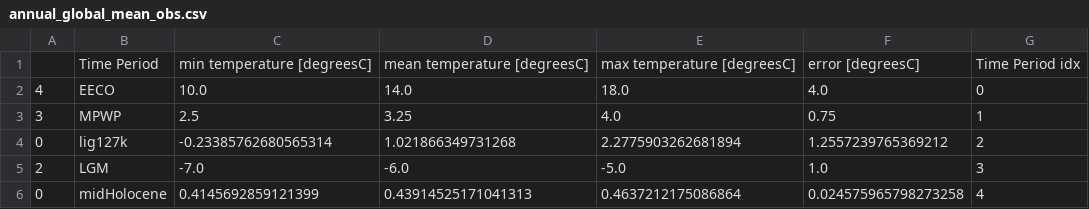
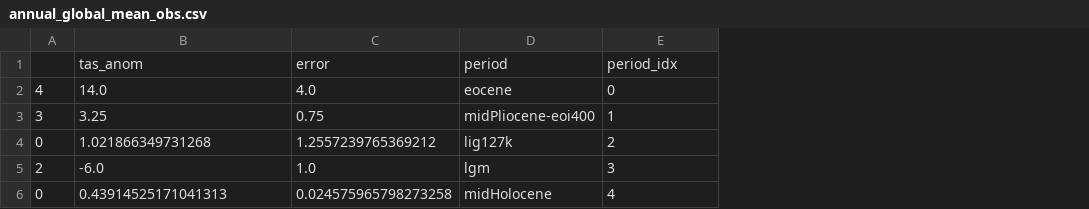
Before and after one commit to climate-analytics-lab/ClimateBench_app, a CSV file: data/images/paleo_data/annual_global_mean_obs.csv, drawn as a sheet; removed rows and columns are numbered as before the commit, all else as after; the diff names each change by its address in the sheet, - before the commit and + after, or states it on an @@ line.

```diff
--- a/data/images/paleo_data/annual_global_mean_obs.csv
+++ b/data/images/paleo_data/annual_global_mean_obs.csv
-column B, rows 2-6: EECO | MPWP | lig127k | LGM | midHolocene
-column C, rows 2-6: 10.0 | 2.5 | -0.23385762680565314 | -7.0 | 0.4145692859121399
-column E, rows 2-6: 18.0 | 4.0 | 2.2775903262681894 | -5.0 | 0.4637212175086864
+column D, rows 2-6: eocene | midPliocene-eoi400 | lig127k | lgm | midHolocene
-row 1:  | Time Period | min temperature [degreesC] | mean temperature [degreesC] | max temperature [degreesC] | error [degreesC] | Time Period idx
+row 1:  | tas_anom | error | period | period_idx
```
Also changed, not shown: data/images/paleo_data/annual_zonal_means.csv, 28 other files.
